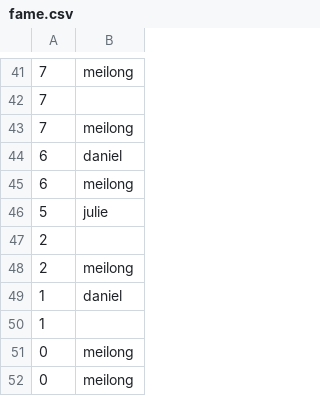
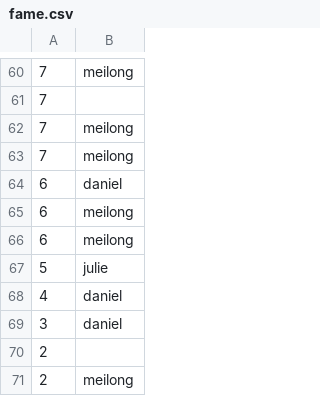
Before and after one commit to Meilong737/ball_game, a CSV file: fame.csv, drawn as a sheet; only a part is shown, gaps mark what is left out; the shorter side is filled out with more unchanged rows; the diff covers the shown part only; the diff names each change by its address in the sheet, - before the commit and + after, or states it on an @@ line.

```diff
--- a/fame.csv
+++ b/fame.csv
+row 63: 7 | meilong
+row 66: 6 | meilong
+row 68: 4 | daniel
+row 69: 3 | daniel
```
Also changed, not shown: 25 added rows elsewhere in this file, 1 other file.
